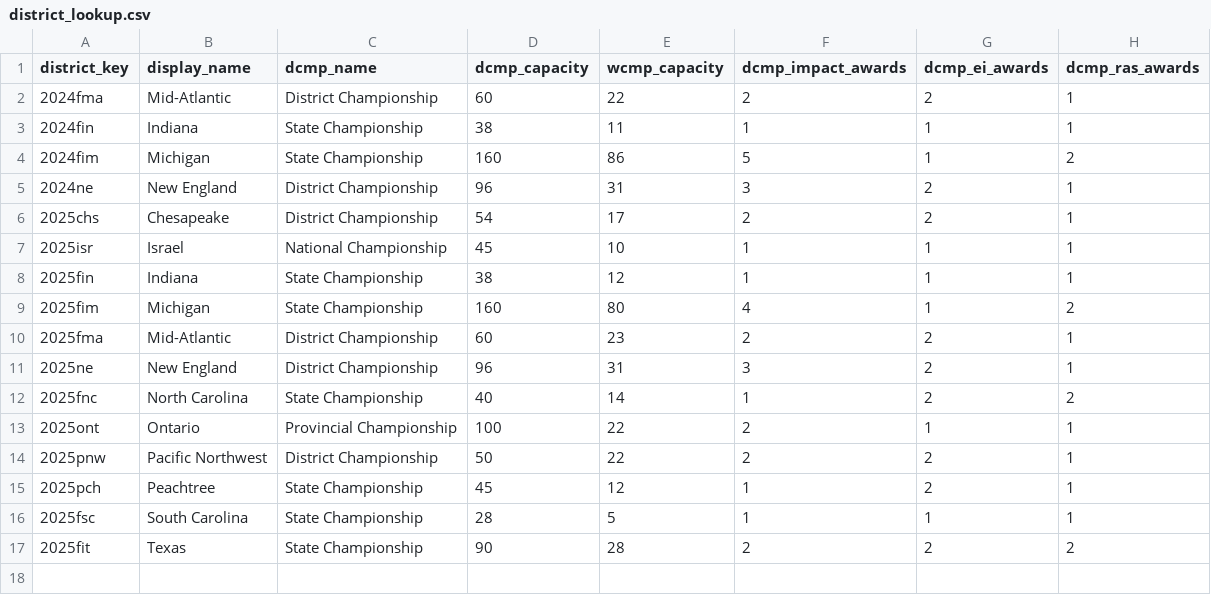
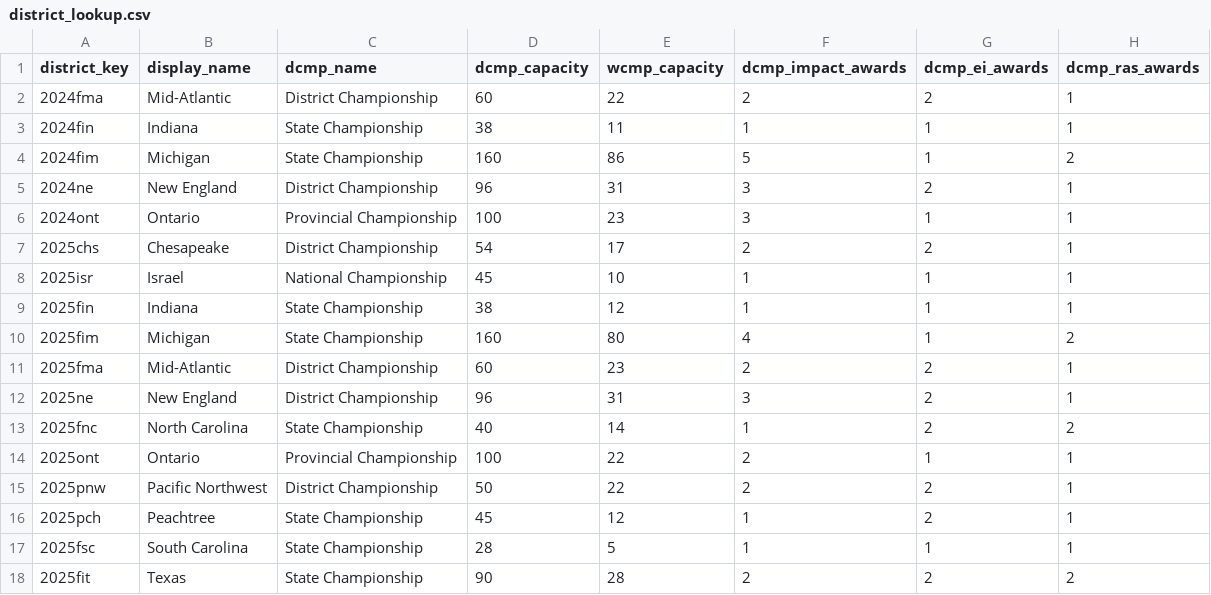
Before and after one commit to AGPapa/frclocks, a CSV file: lookups/district_lookup.csv, drawn as a sheet; the diff names each change by its address in the sheet, - before the commit and + after, or states it on an @@ line.

Commit message:
Adds lookup info for Ontario 2024

```diff
--- a/lookups/district_lookup.csv
+++ b/lookups/district_lookup.csv
+row 6: 2024ont | Ontario | Provincial Championship | 100 | 23 | 3 | 1 | 1
```
Also changed, not shown: 1 other file.
